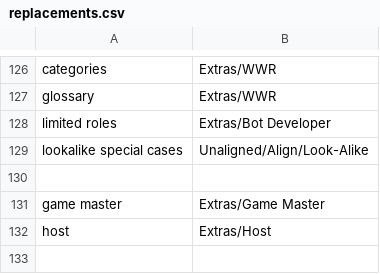
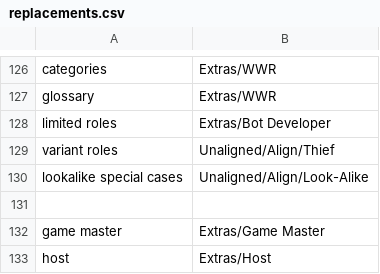
Before and after one commit to WerewolvesRevamped/Werewolves-Icons, a CSV file: replacements.csv, drawn as a sheet; only a part is shown, gaps mark what is left out; the shorter side is filled out with more unchanged rows.

Commit message:
Update replacements.csv

```diff
--- a/replacements.csv
+++ b/replacements.csv
@@ -128,2 +128,3 @@ glossary,Extras/WWR
 limited roles,Extras/Bot Developer
+variant roles,Unaligned/Align/Thief
 lookalike special cases,Unaligned/Align/Look-Alike
```
